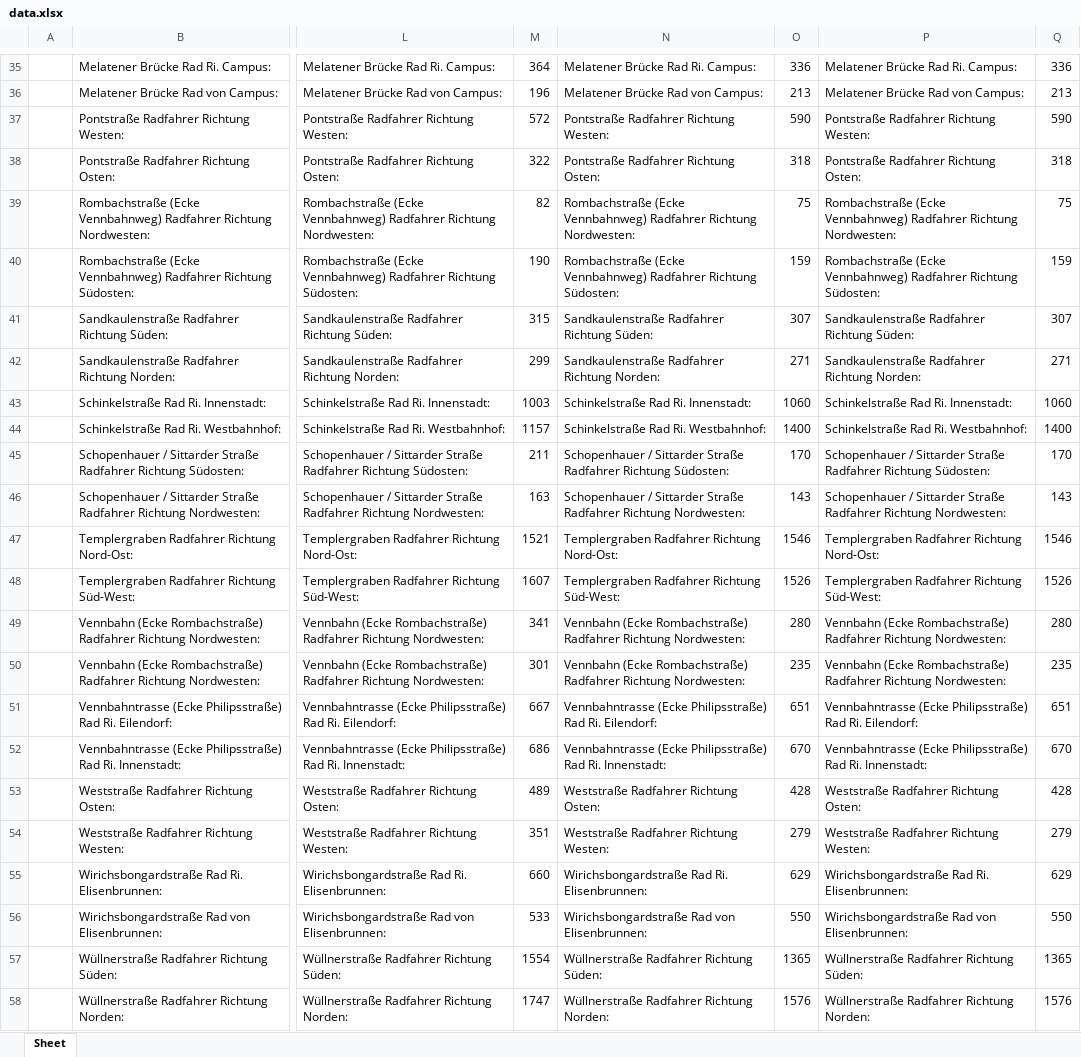
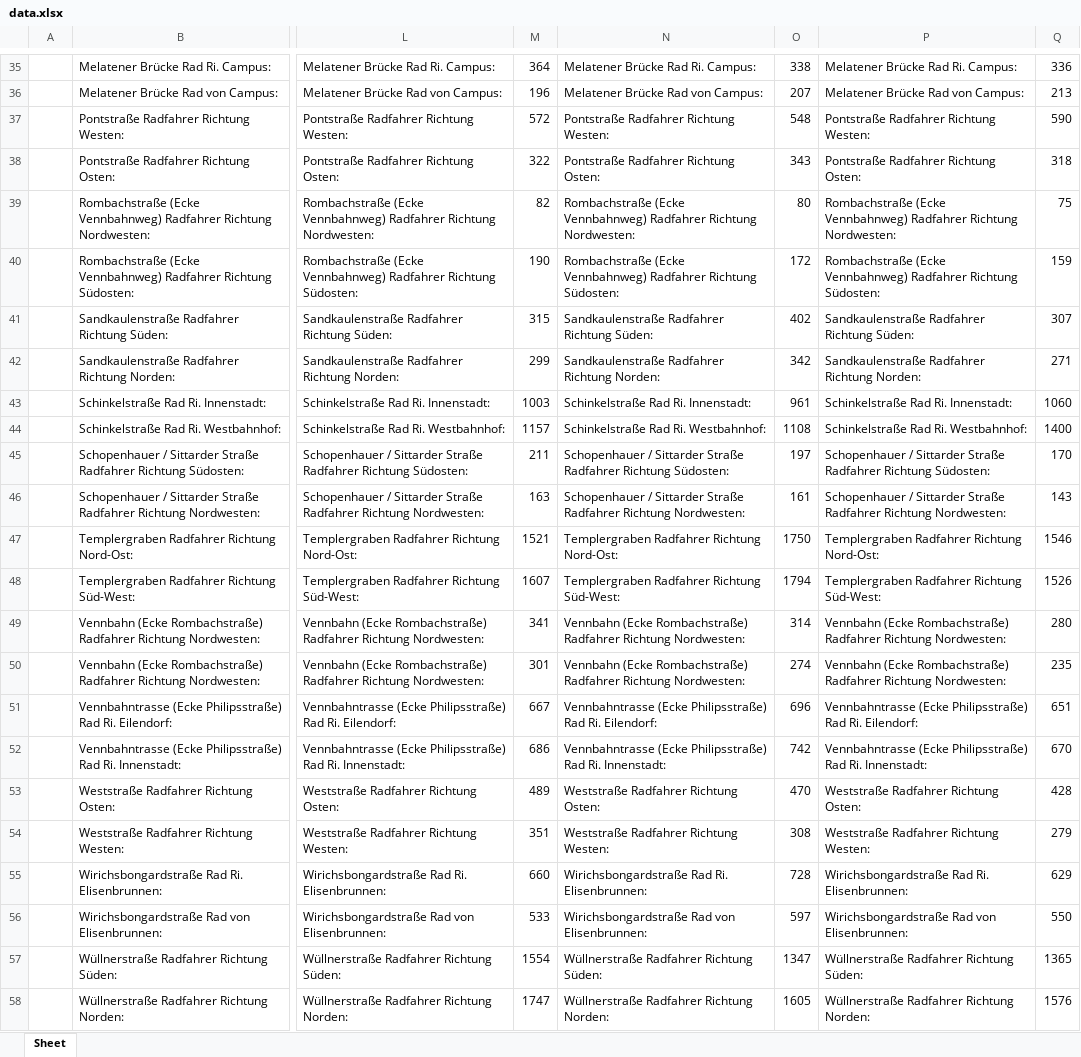
Before and after one commit to FabianRath/Webscraper, an Excel workbook: Excel/data.xlsx, sheet Sheet, drawn as a sheet; only a part is shown, gaps mark what is left out; values as stored, in another font and other column widths than the file's, no borders; the diff covers the shown part only; the diff names each change by its address in the sheet, - before the commit and + after, or states it on an @@ line.

```diff
--- a/Excel/data.xlsx (sheet Sheet)
+++ b/Excel/data.xlsx (sheet Sheet)
-O35: 336
+O35: 338
-O36: 213
+O36: 207
-O37: 590
+O37: 548
-O38: 318
+O38: 343
-O39: 75
+O39: 80
-O40: 159
+O40: 172
-O41: 307
+O41: 402
-O42: 271
+O42: 342
-O43: 1060
+O43: 961
-O44: 1400
+O44: 1108
-O45: 170
+O45: 197
-O46: 143
+O46: 161
-O47: 1546
+O47: 1750
-O48: 1526
+O48: 1794
-O49: 280
+O49: 314
-O50: 235
+O50: 274
-O51: 651
+O51: 696
-O52: 670
+O52: 742
-O53: 428
+O53: 470
-O54: 279
+O54: 308
-O55: 629
+O55: 728
-O56: 550
+O56: 597
-O57: 1365
+O57: 1347
-O58: 1576
+O58: 1605
```
Also changed, not shown: 28 edited cells elsewhere in this sheet, 2 other files.
